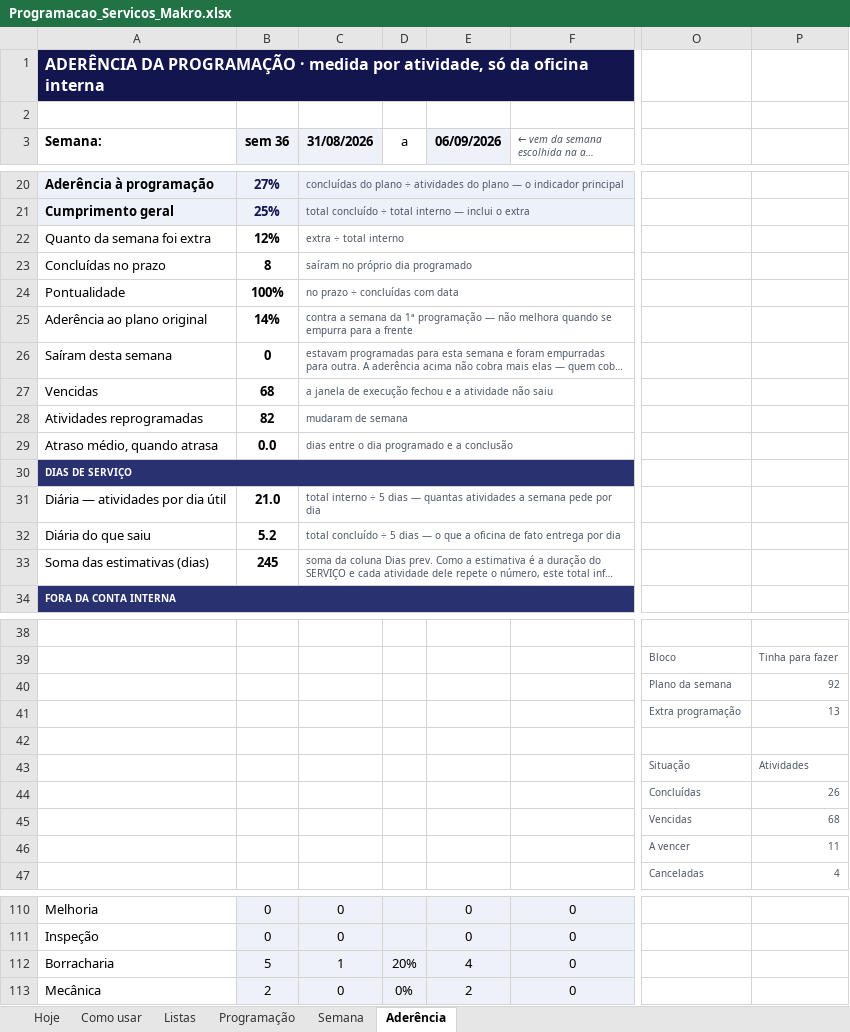
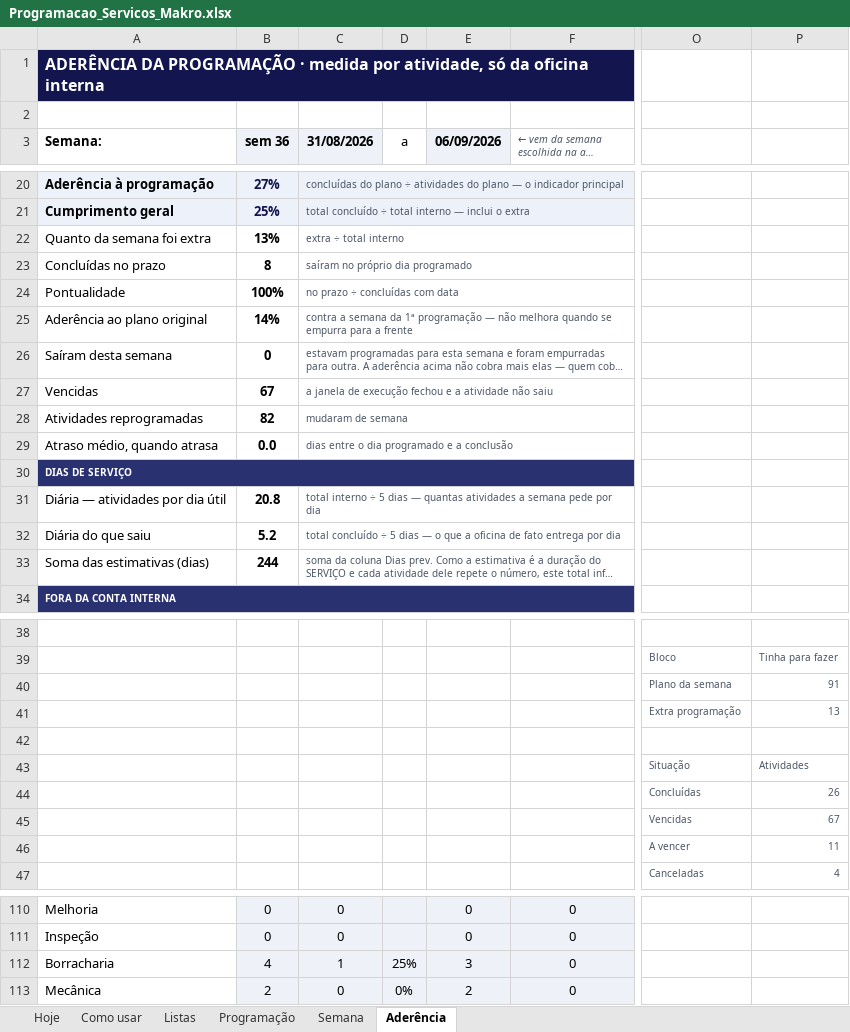
Before and after one commit to zodkaps/gestaomkt, an Excel workbook: planilha/Programacao_Servicos_Makro.xlsx, sheet Aderência, drawn as a sheet; only a part is shown, gaps mark what is left out; long unchanged cells end in …; values as stored, in another font and other column widths than the file's, no borders; charts and pictures and conditional formats not drawn; the diff covers the shown part only; the diff names each change by its address in the sheet, - before the commit and + after, or states it on an @@ line.

```diff
--- a/planilha/Programacao_Servicos_Makro.xlsx (sheet Aderência)
+++ b/planilha/Programacao_Servicos_Makro.xlsx (sheet Aderência)
-B22 (sem 36): 12%
+B22 (sem 36): 13%
-B27 (sem 36): 68
+B27 (sem 36): 67
-B31 (sem 36): 21.0
+B31 (sem 36): 20.8
-B33 (sem 36): 245
+B33 (sem 36): 244
-P40: 92
+P40: 91
-P45: 68
+P45: 67
-B112 (sem 36): 5
+B112 (sem 36): 4
-D112 (a): 20%
+D112 (a): 25%
-E112 (06/09/2026): 4
+E112 (06/09/2026): 3
```
Also changed, not shown: 1 added row, 1 removed row and 15 edited cells elsewhere in this sheet, sheet Programação, sheet Semana, sheet Hoje, formulas that keep their value, hidden cells, charts or pictures, planilha/Programacao_Diaria_Makro.xlsx, 1 other file.
